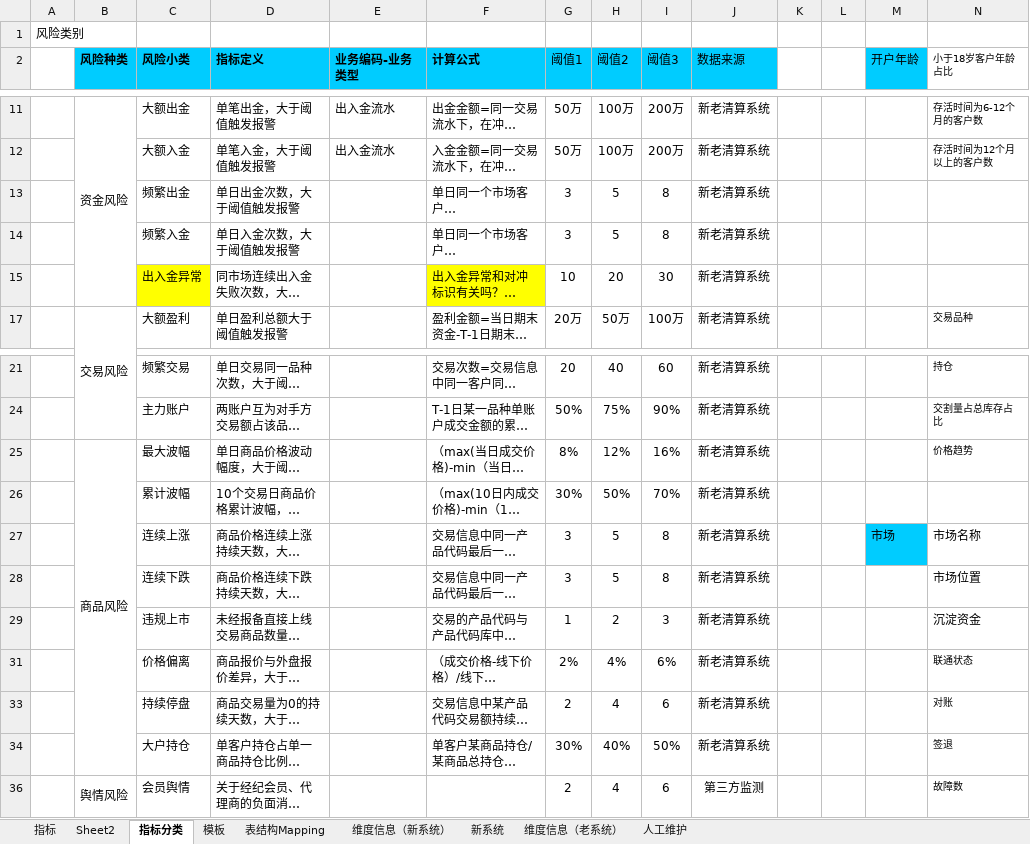
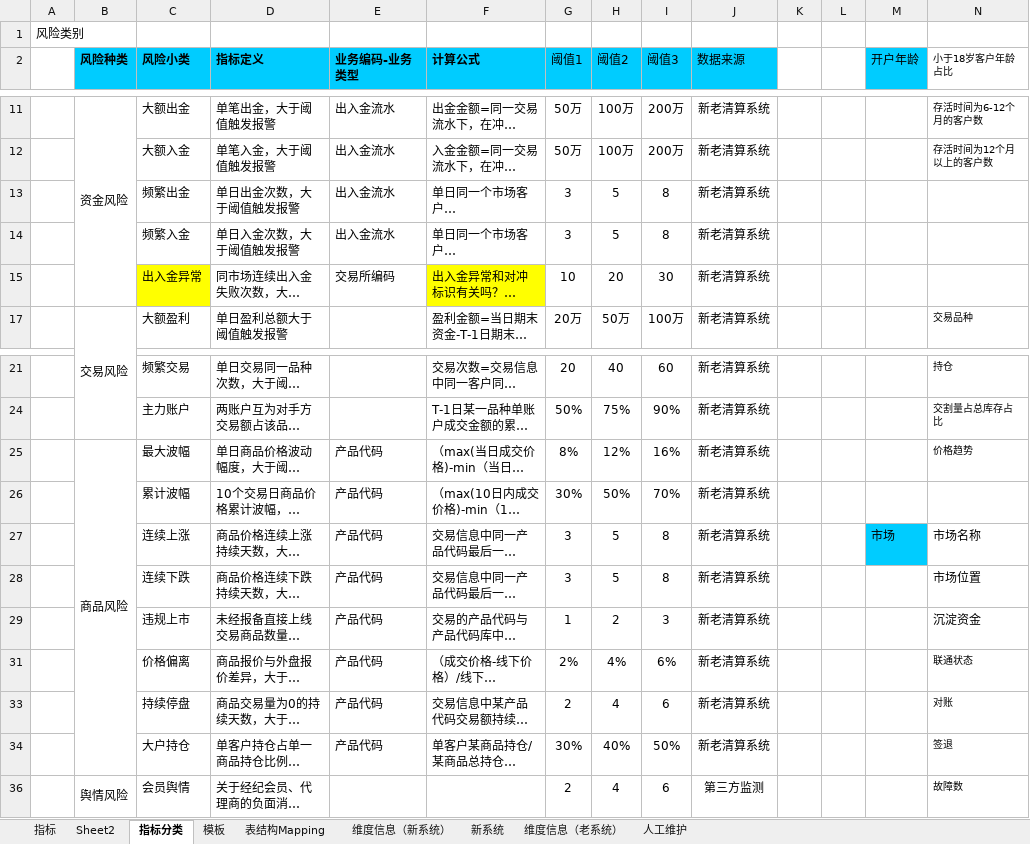
Before and after one commit to vivicai/qss_doc, an Excel workbook: 03.指标管理/大宗/指标定义表V2.1.4.xlsx, sheet 指标分类, drawn as a sheet; only a part is shown, gaps mark what is left out; long unchanged cells end in …; values as stored, in another font and other column widths than the file's, no borders; the diff names each change by its address in the sheet, - before the commit and + after, or states it on an @@ line.

```diff
--- a/03.指标管理/大宗/指标定义表V2.1.4.xlsx (sheet 指标分类)
+++ b/03.指标管理/大宗/指标定义表V2.1.4.xlsx (sheet 指标分类)
-E13:E14 (业务编码-业务类型): (empty)
+E13:E14 (业务编码-业务类型): 出入金流水
-E15 (业务编码-业务类型): (empty)
+E15 (业务编码-业务类型): 交易所编码
-E25:E29 (业务编码-业务类型): (empty)
+E25:E29 (业务编码-业务类型): 产品代码
-E31 (业务编码-业务类型): (empty)
+E31 (业务编码-业务类型): 产品代码
-E33:E34 (业务编码-业务类型): (empty)
+E33:E34 (业务编码-业务类型): 产品代码
```
Also changed, not shown: hidden cells, 03.指标管理/大宗/指标v1.0.3.xlsx, 1 other file.
